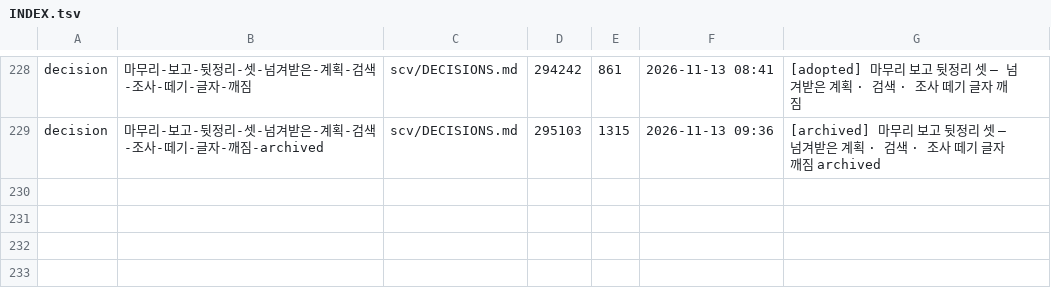
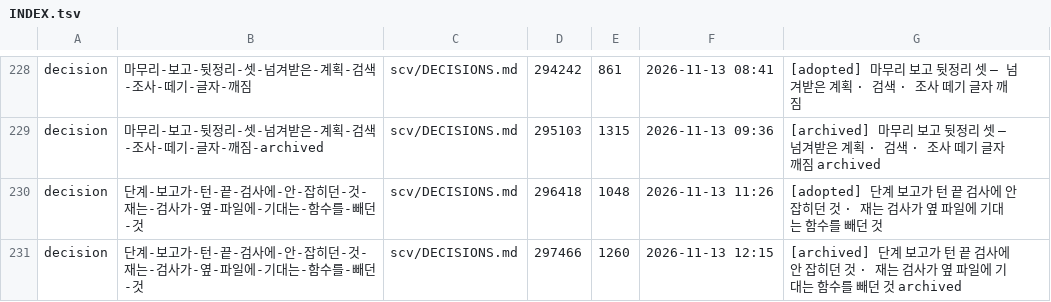
Before and after one commit to wookiya1364/scv-core, a TSV file: scv/INDEX.tsv, drawn as a sheet; only a part is shown, gaps mark what is left out.

Commit message:
feat: 단계 보고가 턴 끝 검사에 안 잡히던 것 · 재는 검사가 옆 파일에 기대는 함수를 빼던 것
Archived 20261113-wookiya1364-step-report-and-bench-before (feature).

```diff
--- a/scv/INDEX.tsv
+++ b/scv/INDEX.tsv
@@ -229 +229,3 @@ decision	마무리-보고-뒷정리-셋-넘겨받은-계획-검색-조사-떼기
 decision	마무리-보고-뒷정리-셋-넘겨받은-계획-검색-조사-떼기-글자-깨짐-archived	scv/DECISIONS.md	295103	1315	2026-11-13 09:36	[archived] 마무리 보고 뒷정리 셋 — 넘겨받은 계획 · 검색 · 조사 떼기 글자 깨짐 archived
+decision	단계-보고가-턴-끝-검사에-안-잡히던-것-재는-검사가-옆-파일에-기대는-함수를-빼던-것	scv/DECISIONS.md	296418	1048	2026-11-13 11:26	[adopted] 단계 보고가 턴 끝 검사에 안 잡히던 것 · 재는 검사가 옆 파일에 기대는 함수를 빼던 것
+decision	단계-보고가-턴-끝-검사에-안-잡히던-것-재는-검사가-옆-파일에-기대는-함수를-빼던-것	scv/DECISIONS.md	297466	1260	2026-11-13 12:15	[archived] 단계 보고가 턴 끝 검사에 안 잡히던 것 · 재는 검사가 옆 파일에 기대는 함수를 빼던 것 archived
```
Also changed, not shown: 7 other files.
